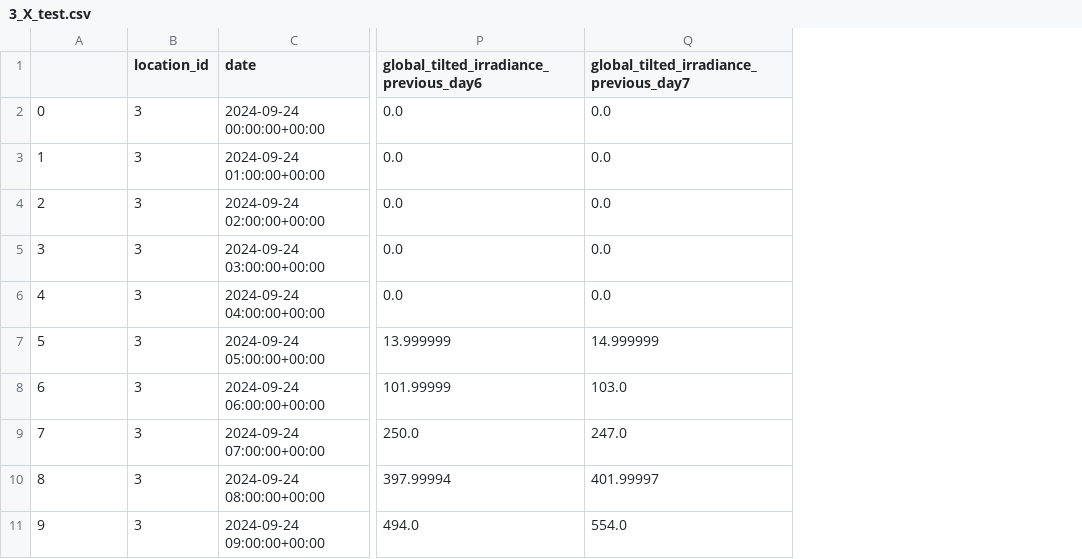
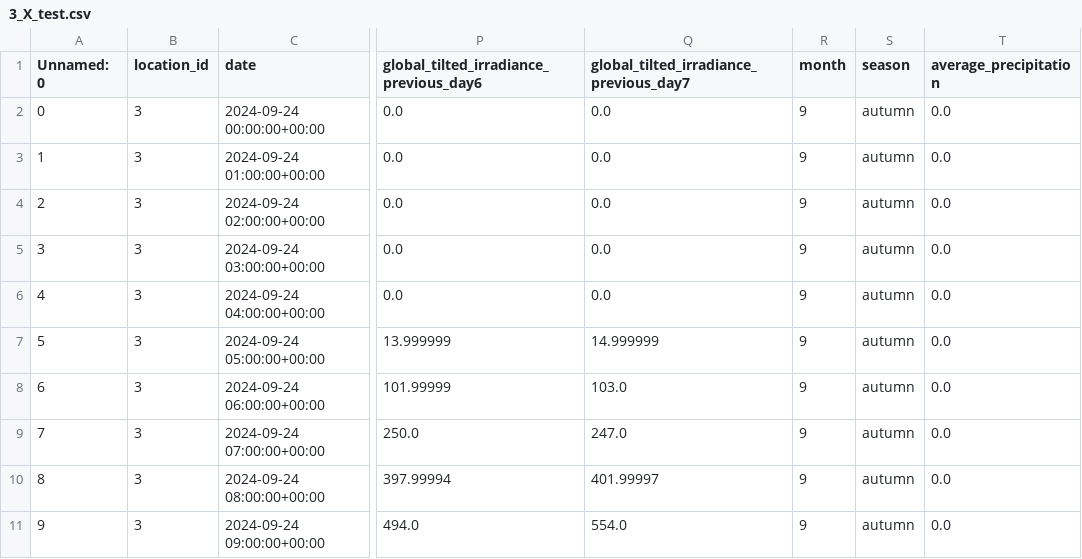
Before and after one commit to aandraioana/weather-prediction, a CSV file: 3 - Resilient Fields/3_X_test.csv, drawn as a sheet; only a part is shown, gaps mark what is left out; the diff names each change by its address in the sheet, - before the commit and + after, or states it on an @@ line.

```diff
--- a/3 - Resilient Fields/3_X_test.csv
+++ b/3 - Resilient Fields/3_X_test.csv
+column R (month), rows 2-11: all 9
+column S (season), rows 2-11: all autumn
+column T (average_precipitation), rows 2-11: all 0.0
-A1: (empty)
+A1: Unnamed: 0
```
Also changed, not shown: 1 - Savanna Preserve/1_X_test.csv, 2 - Clean Urban Air/2_X_test.csv, 4 other files.
